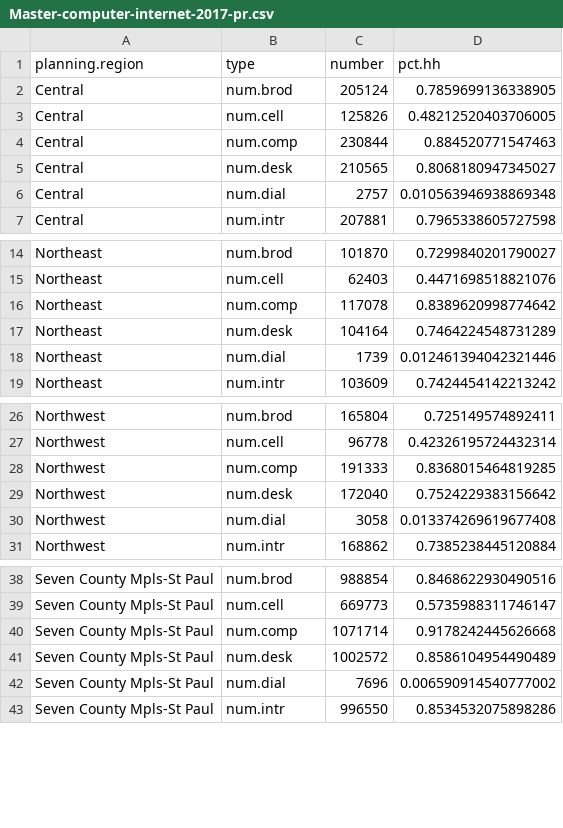
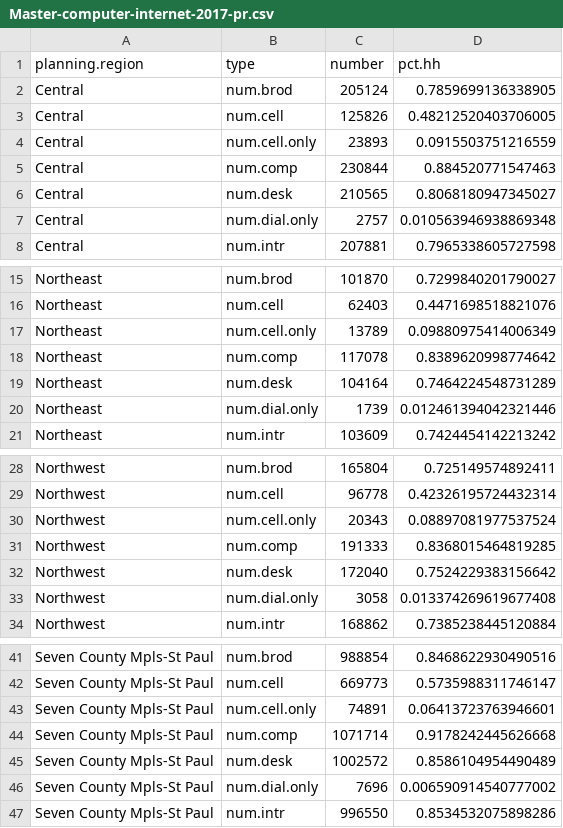
Before and after one commit to kellyasche/household-computer-internet, a CSV file: Data/Computer and internet/Master-computer-internet-2017-pr.csv, drawn as a sheet; only a part is shown, gaps mark what is left out; the diff covers the shown part only.

```diff
--- a/Data/Computer and internet/Master-computer-internet-2017-pr.csv
+++ b/Data/Computer and internet/Master-computer-internet-2017-pr.csv
@@ -3,5 +3,6 @@ Central,num.brod,205124,0.7859699136338905
 Central,num.cell,125826,0.48212520403706005
+Central,num.cell.only,23893,0.0915503751216559
 Central,num.comp,230844,0.884520771547463
 Central,num.desk,210565,0.8068180947345027
-Central,num.dial,2757,0.010563946938869348
+Central,num.dial.only,2757,0.010563946938869348
 Central,num.intr,207881,0.7965338605727598
@@ -15,5 +16,6 @@ Northeast,num.brod,101870,0.7299840201790027
 Northeast,num.cell,62403,0.4471698518821076
+Northeast,num.cell.only,13789,0.09880975414006349
 Northeast,num.comp,117078,0.8389620998774642
 Northeast,num.desk,104164,0.7464224548731289
-Northeast,num.dial,1739,0.012461394042321446
+Northeast,num.dial.only,1739,0.012461394042321446
 Northeast,num.intr,103609,0.7424454142213242
@@ -27,5 +29,6 @@ Northwest,num.brod,165804,0.725149574892411
 Northwest,num.cell,96778,0.42326195724432314
+Northwest,num.cell.only,20343,0.08897081977537524
 Northwest,num.comp,191333,0.8368015464819285
 Northwest,num.desk,172040,0.7524229383156642
-Northwest,num.dial,3058,0.013374269619677408
+Northwest,num.dial.only,3058,0.013374269619677408
 Northwest,num.intr,168862,0.7385238445120884
@@ -39,5 +42,6 @@ Seven County Mpls-St Paul,num.brod,988854,0.8468622930490516
 Seven County Mpls-St Paul,num.cell,669773,0.5735988311746147
+Seven County Mpls-St Paul,num.cell.only,74891,0.06413723763946601
 Seven County Mpls-St Paul,num.comp,1071714,0.9178242445626668
 Seven County Mpls-St Paul,num.desk,1002572,0.8586104954490489
-Seven County Mpls-St Paul,num.dial,7696,0.006590914540777002
+Seven County Mpls-St Paul,num.dial.only,7696,0.006590914540777002
 Seven County Mpls-St Paul,num.intr,996550,0.8534532075898286
```
Also changed, not shown: 2 added rows and 2 edited cells elsewhere in this file, Data/Computer and internet/Master-computer-internet-2017-county.csv, Data/Computer and internet/Master-computer-internet-2017-edr.csv, 32 other files.
